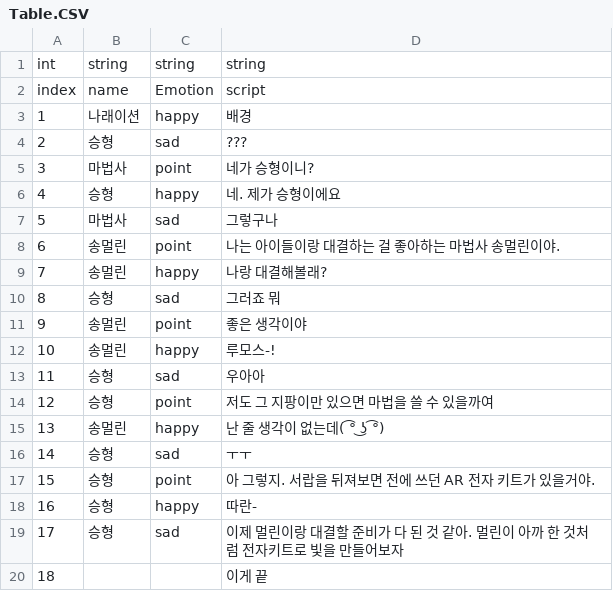
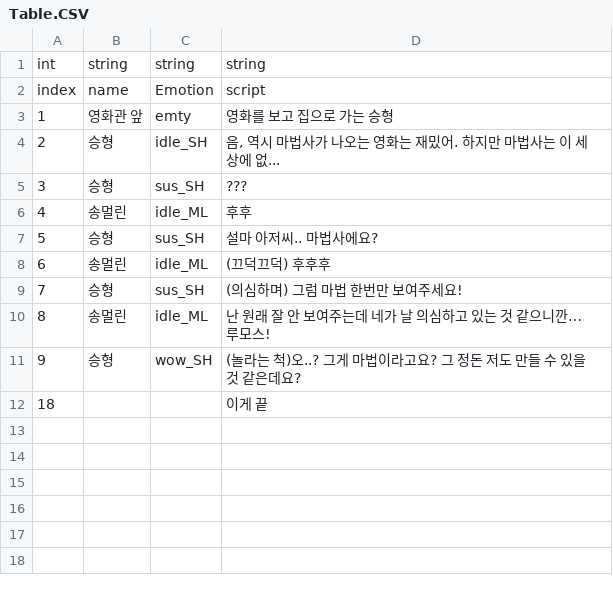
Before and after one commit to ryan2414/cARdKit, a CSV file: Assets/Resources/Table.CSV, drawn as a sheet.

Commit message:
Table에 따른 캐릭터 변경 구현 (Stage 1-1)

```diff
--- a/Assets/Resources/Table.CSV
+++ b/Assets/Resources/Table.CSV
@@ -2,19 +2,11 @@ int ,string,string,string
 index,name,Emotion,script
-1,나래이션,happy,배경
-2,승형,sad,???
-3,마법사,point,네가 승형이니?
-4,승형,happy,네. 제가 승형이에요
-5,마법사,sad,그렇구나
-6,송멀린,point,나는 아이들이랑 대결하는 걸 좋아하는 마법사 송멀린이야.
-7,송멀린,happy,나랑 대결해볼래?
-8,승형,sad,그러죠 뭐
-9,송멀린,point,좋은 생각이야
-10,송멀린,happy,루모스-!
-11,승형,sad,우아아
-12,승형,point,저도 그 지팡이만 있으면 마법을 쓸 수 있을까여
-13,송멀린,happy,난 줄 생각이 없는데( ͡° ͜ʖ ͡°)
-14,승형,sad,ㅜㅜ
-15,승형,point, 아 그렇지. 서랍을 뒤져보면 전에 쓰던 AR 전자 키트가 있을거야.
-16,승형,happy,따란-
-17,승형,sad,이제 멀린이랑 대결할 준비가 다 된 것 같아. 멀린이 아까 한 것처럼 전자키트로 빛을 만들어보자
+1,영화관 앞,emty,영화를 보고 집으로 가는 승형
+2,승형,idle_SH,"음, 역시 마법사가 나오는 영화는 재밌어. 하지만 마법사는 이 세상에 없..."
+3,승형,sus_SH,???
+4,송멀린 ,idle_ML,후후
+5,승형 ,sus_SH,설마 아저씨.. 마법사에요?
+6,송멀린 ,idle_ML,(끄덕끄덕) 후후후
+7,승형 ,sus_SH,(의심하며) 그럼 마법 한번만 보여주세요!
+8,송멀린 ,idle_ML,난 원래 잘 안 보여주는데 네가 날 의심하고 있는 것 같으니깐… 루모스!
+9,승형,wow_SH,(놀라는 척)오..? 그게 마법이라고요? 그 정돈 저도 만들 수 있을 것 같은데요?
 18,,,이게 끝
```
Also changed, not shown: 13 other files.
